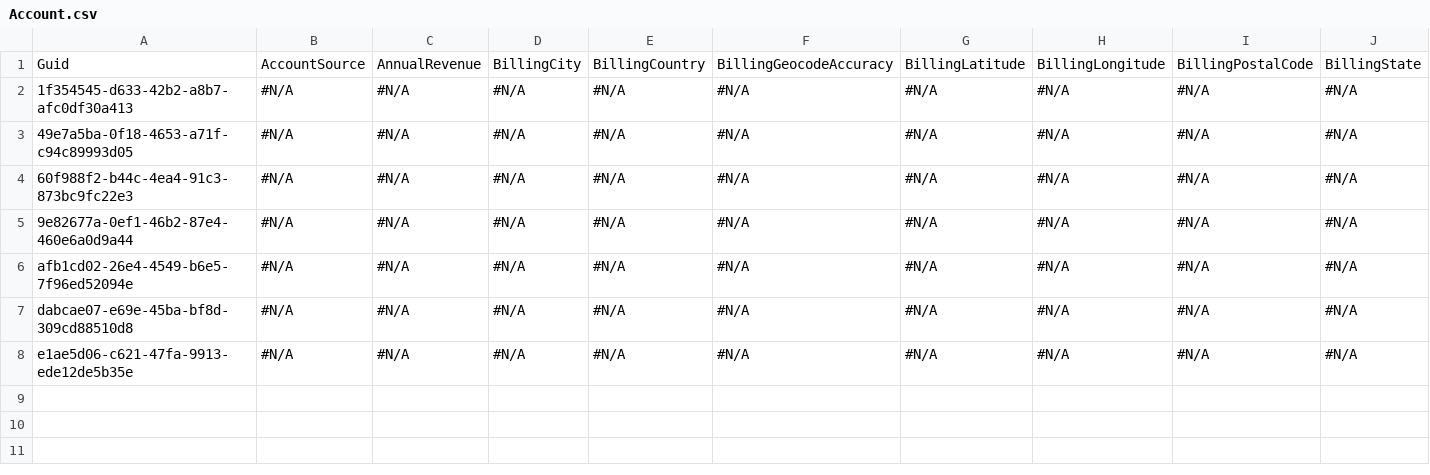
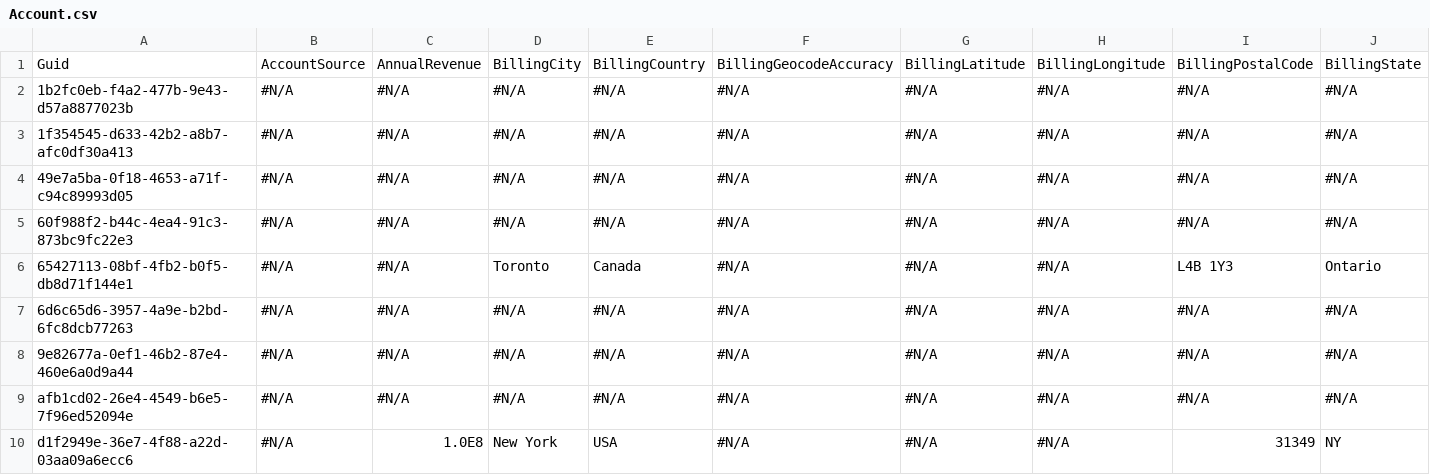
Before and after one commit to prodlytestuser/rep1, a CSV file: Account.csv, drawn as a sheet; only a part is shown; removed rows and columns are numbered as before the commit, all else as after; rows hold the shown columns only; the diff names each change by its address in the sheet, - before the commit and + after, or states it on an @@ line.

```diff
--- a/Account.csv
+++ b/Account.csv
+row 2: 1b2fc0eb-f4a2-477b-9e43-d57a8877023b | #N/A | #N/A | #N/A | #N/A | #N/A | #N/A | #N/A | #N/A | #N/A
+row 6: 65427113-08bf-4fb2-b0f5-db8d71f144e1 | #N/A | #N/A | Toronto | Canada | #N/A | #N/A | #N/A | L4B 1Y3 | Ontario
+row 7: 6d6c65d6-3957-4a9e-b2bd-6fc8dcb77263 | #N/A | #N/A | #N/A | #N/A | #N/A | #N/A | #N/A | #N/A | #N/A
-row 7: dabcae07-e69e-45ba-bf8d-309cd88510d8 | #N/A | #N/A | #N/A | #N/A | #N/A | #N/A | #N/A | #N/A | #N/A
-row 8: e1ae5d06-c621-47fa-9913-ede12de5b35e | #N/A | #N/A | #N/A | #N/A | #N/A | #N/A | #N/A | #N/A | #N/A
+row 10: d1f2949e-36e7-4f88-a22d-03aa09a6ecc6 | #N/A | 1.0E8 | New York | USA | #N/A | #N/A | #N/A | 31349 | NY
```
Also changed, not shown: 1 other file.
